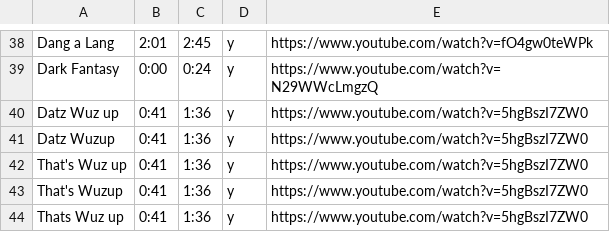
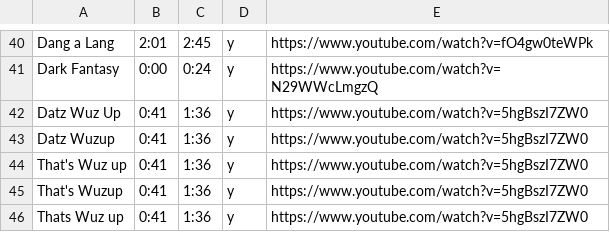
Before and after one commit to chrissyzic/nicki-bot, a CSV file: timestamps.csv, drawn as a sheet; only a part is shown, gaps mark what is left out; the diff covers the shown part only.

```diff
--- a/timestamps.csv
+++ b/timestamps.csv
@@ -39,3 +41,3 @@ Dang a Lang,2:01,2:45,y,https://www.youtube.com/watch?v=fO4gw0teWPk
 Dark Fantasy,0:00,0:24,y,https://www.youtube.com/watch?v=N29WWcLmgzQ
-Datz Wuz up,0:41,1:36,y,https://www.youtube.com/watch?v=5hgBszI7ZW0
+Datz Wuz Up,0:41,1:36,y,https://www.youtube.com/watch?v=5hgBszI7ZW0
 Datz Wuzup,0:41,1:36,y,https://www.youtube.com/watch?v=5hgBszI7ZW0
```
Also changed, not shown: 25 added rows and 29 edited cells elsewhere in this file.
